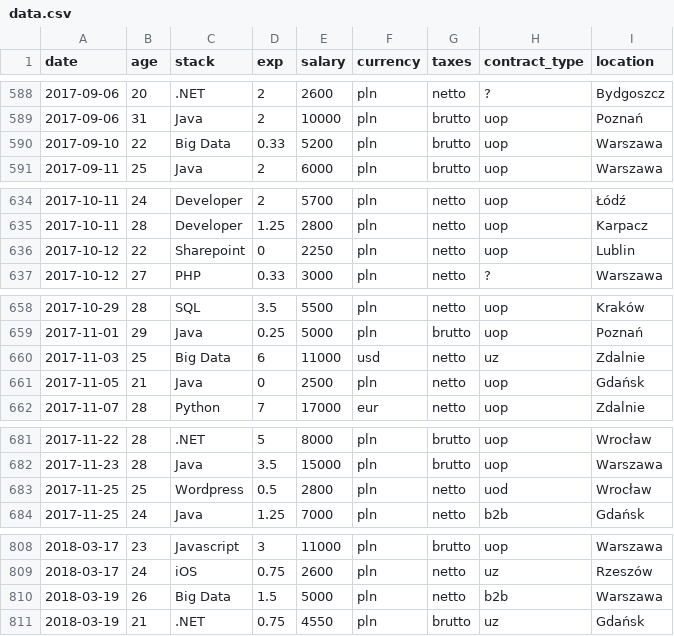
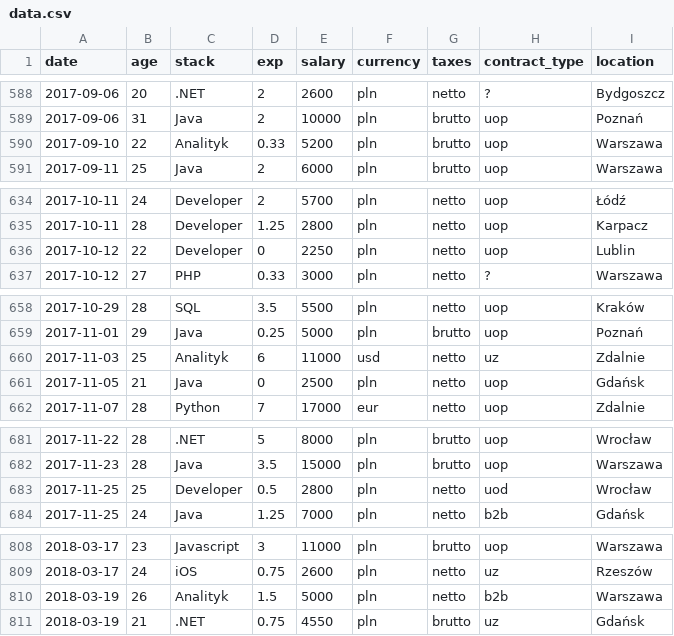
Before and after one commit to dolan2/ForumEarner, a CSV file: data.csv, drawn as a sheet; only a part is shown, gaps mark what is left out; the diff covers the shown part only.

Commit message:
refactor: squash some stack values and generate json result file

```diff
--- a/data.csv
+++ b/data.csv
@@ -589,3 +589,3 @@ date,age,stack,exp,salary,currency,taxes,contract_type,location
 2017-09-06,31,Java,2,10000,pln,brutto,uop,Poznań
-2017-09-10,22,Big Data,0.33,5200,pln,brutto,uop,Warszawa
+2017-09-10,22,Analityk,0.33,5200,pln,brutto,uop,Warszawa
 2017-09-11,25,Java,2,6000,pln,brutto,uop,Warszawa
@@ -635,3 +635,3 @@ date,age,stack,exp,salary,currency,taxes,contract_type,location
 2017-10-11,28,Developer,1.25,2800,pln,netto,uop,Karpacz
-2017-10-12,22,Sharepoint,0,2250,pln,netto,uop,Lublin
+2017-10-12,22,Developer,0,2250,pln,netto,uop,Lublin
 2017-10-12,27,PHP,0.33,3000,pln,netto,?,Warszawa
@@ -659,3 +659,3 @@ date,age,stack,exp,salary,currency,taxes,contract_type,location
 2017-11-01,29,Java,0.25,5000,pln,brutto,uop,Poznań
-2017-11-03,25,Big Data,6,11000,usd,netto,uz,Zdalnie
+2017-11-03,25,Analityk,6,11000,usd,netto,uz,Zdalnie
 2017-11-05,21,Java,0,2500,pln,netto,uop,Gdańsk
@@ -682,3 +682,3 @@ date,age,stack,exp,salary,currency,taxes,contract_type,location
 2017-11-23,28,Java,3.5,15000,pln,brutto,uop,Warszawa
-2017-11-25,25,Wordpress,0.5,2800,pln,netto,uod,Wrocław
+2017-11-25,25,Developer,0.5,2800,pln,netto,uod,Wrocław
 2017-11-25,24,Java,1.25,7000,pln,netto,b2b,Gdańsk
@@ -809,3 +809,3 @@ date,age,stack,exp,salary,currency,taxes,contract_type,location
 2018-03-17,24,iOS,0.75,2600,pln,netto,uz,Rzeszów
-2018-03-19,26,Big Data,1.5,5000,pln,netto,b2b,Warszawa
+2018-03-19,26,Analityk,1.5,5000,pln,netto,b2b,Warszawa
 2018-03-19,21,.NET,0.75,4550,pln,brutto,uz,Gdańsk
```
Also changed, not shown: 1 added row and 14 edited cells elsewhere in this file, 2 other files.
